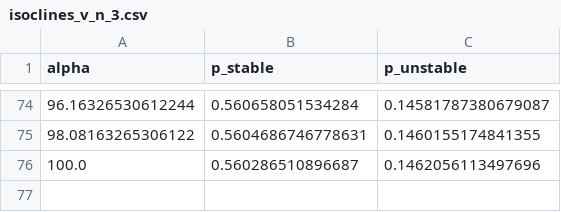
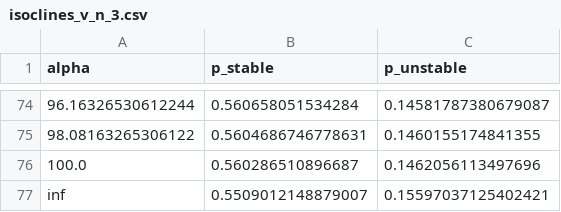
Before and after one commit to nadiahpk/homophilic-threshold-PGG, a CSV file: results/members_attract/isoclines_v_n_3.csv, drawn as a sheet; only a part is shown, gaps mark what is left out.

```diff
--- a/results/members_attract/isoclines_v_n_3.csv
+++ b/results/members_attract/isoclines_v_n_3.csv
@@ -76 +76,2 @@ alpha,p_stable,p_unstable
 100.0,0.560286510896687,0.1462056113497696
+inf,0.5509012148879007,0.15597037125402421
```
Also changed, not shown: results/members_attract/isocline_7.csv, results/members_attract/isoclines_v_n_2.csv, 21 other files.
